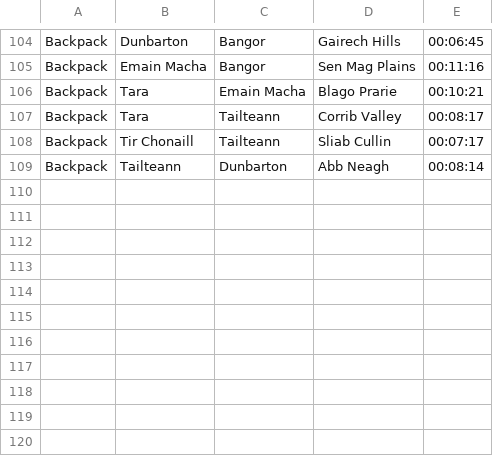
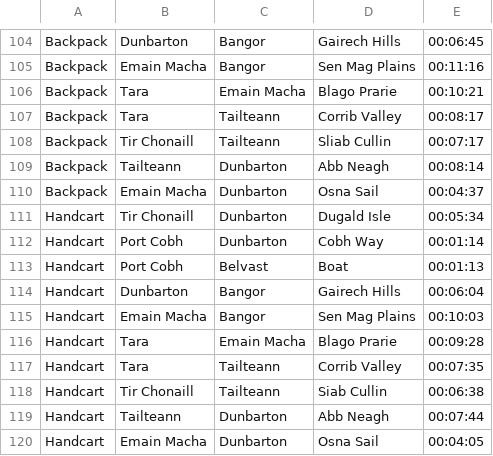
Before and after one commit to MJB288/Mabi-Tools, a CSV file: Mabi-Tools/Mabi-Tools/Resources/Time.csv, drawn as a sheet; only a part is shown, gaps mark what is left out; the diff names each change by its address in the sheet, - before the commit and + after, or states it on an @@ line.

Commit message:
Handcart Data
Did all the routes once with the handcart and recorded the respective time data.

```diff
--- a/Mabi-Tools/Mabi-Tools/Resources/Time.csv
+++ b/Mabi-Tools/Mabi-Tools/Resources/Time.csv
+row 110: Backpack | Emain Macha | Dunbarton | Osna Sail | 00:04:37
+row 111: Handcart | Tir Chonaill | Dunbarton | Dugald Isle | 00:05:34
+row 112: Handcart | Port Cobh | Dunbarton | Cobh Way | 00:01:14
+row 113: Handcart | Port Cobh | Belvast | Boat | 00:01:13
+row 114: Handcart | Dunbarton | Bangor | Gairech Hills | 00:06:04
+row 115: Handcart | Emain Macha | Bangor | Sen Mag Plains | 00:10:03
+row 116: Handcart | Tara | Emain Macha | Blago Prarie | 00:09:28
+row 117: Handcart | Tara | Tailteann | Corrib Valley | 00:07:35
+row 118: Handcart | Tir Chonaill | Tailteann | Siab Cullin | 00:06:38
+row 119: Handcart | Tailteann | Dunbarton | Abb Neagh | 00:07:44
+row 120: Handcart | Emain Macha | Dunbarton | Osna Sail | 00:04:05
```
